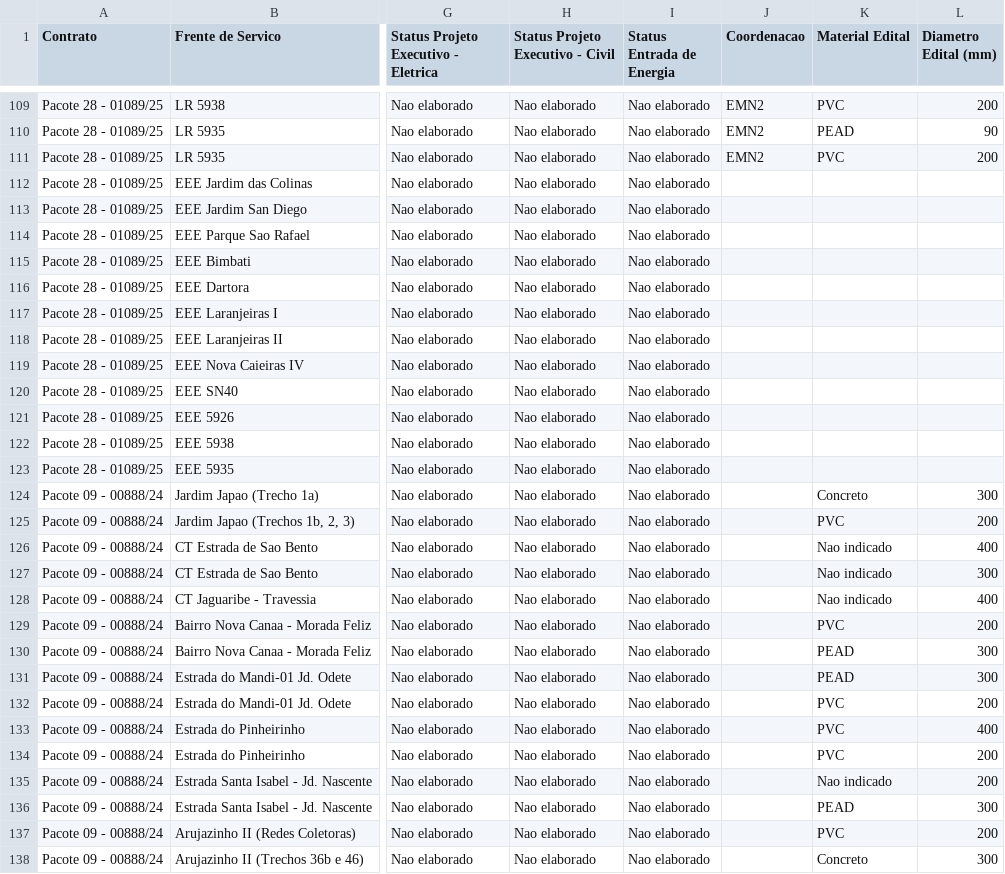
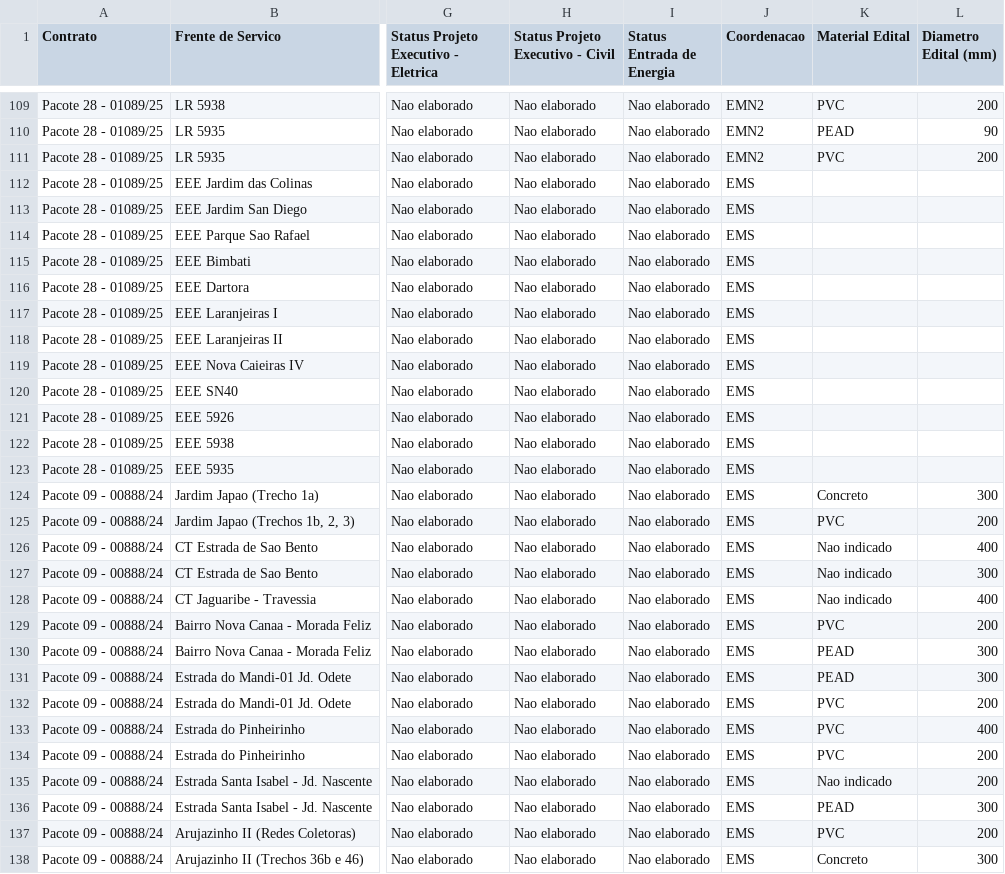
Before and after one commit to thatenorio-alt/Comparativo, a CSV file: dados.csv, drawn as a sheet; only a part is shown, gaps mark what is left out; the diff covers the shown part only; the diff names each change by its address in the sheet, - before the commit and + after, or states it on an @@ line.

Commit message:
Add files via upload

```diff
--- a/dados.csv
+++ b/dados.csv
-J112:J138 (Coordenacao): (empty)
+J112:J138 (Coordenacao): EMS
```
Also changed, not shown: 79 edited cells elsewhere in this file.
